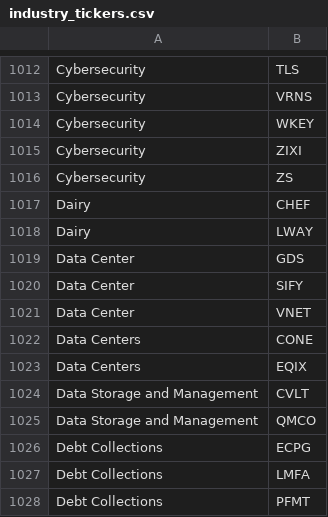
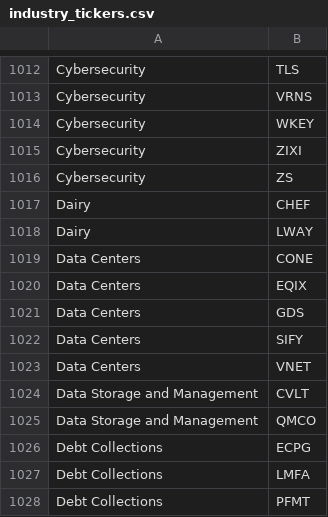
Before and after one commit to gainy-app/gainy, a CSV file: src/gainy-fetch/meltano/data/industry_tickers.csv, drawn as a sheet; only a part is shown, gaps mark what is left out.

Commit message:
Update industry_tickers.csv

```diff
--- a/src/gainy-fetch/meltano/data/industry_tickers.csv
+++ b/src/gainy-fetch/meltano/data/industry_tickers.csv
@@ -1018,7 +1018,7 @@ Dairy,CHEF
 Dairy,LWAY
-Data Center,GDS
-Data Center,SIFY
-Data Center,VNET
 Data Centers,CONE
 Data Centers,EQIX
+Data Centers,GDS
+Data Centers,SIFY
+Data Centers,VNET
 Data Storage and Management,CVLT
```
